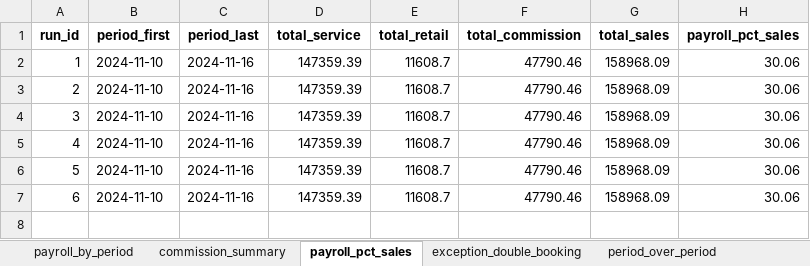
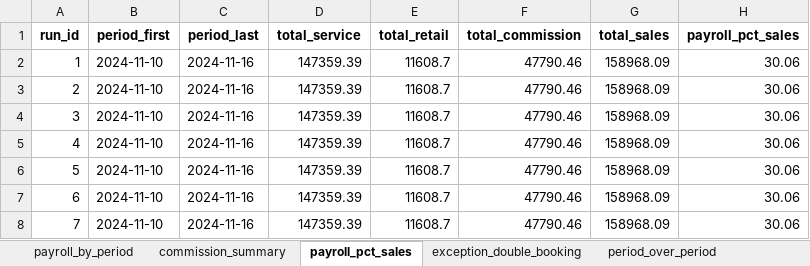
Before and after one commit to oussemabenhassena5/Salon-Payroll-Engine, an Excel workbook: output/payroll_trend_report.xlsx, sheet payroll_pct_sales, drawn as a sheet; values as stored, in another font and other column widths than the file's, no borders; the diff names each change by its address in the sheet, - before the commit and + after, or states it on an @@ line.

```diff
--- a/output/payroll_trend_report.xlsx (sheet payroll_pct_sales)
+++ b/output/payroll_trend_report.xlsx (sheet payroll_pct_sales)
+row 8: 7 | 2024-11-10 | 2024-11-16 | 147359.39 | 11608.7 | 47790.46 | 158968.09 | 30.06
```
Also changed, not shown: sheet payroll_by_period, sheet period_over_period, sheet exception_double_booking, sheet commission_summary, output/Database.xlsx, output/exception_report.xlsx, 7 other files.
